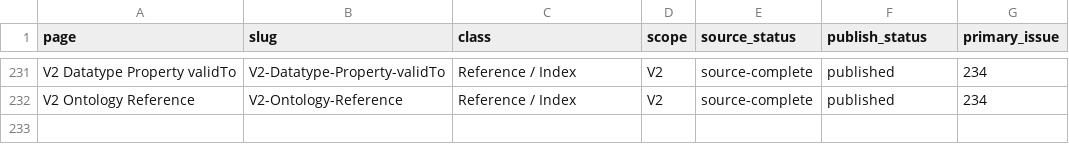
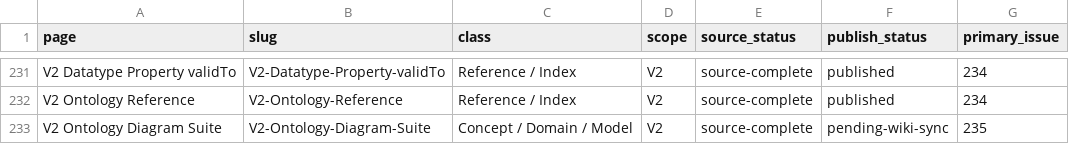
Before and after one commit to ArazSaieArasi3/CM-PharmE, a CSV file: wiki-src/page-inventory.csv, drawn as a sheet; only a part is shown, gaps mark what is left out.

Commit message:
Wiki ontology visuals: add semantic-validated V2 ontology diagram suite (#257)
* Wiki ontology visuals: add semantic-validated V2 diagram-suite generator

* Wiki ontology visuals: add controlled generation workflow

* Wiki ontology visuals: generate V2 diagram suite

* Wiki ontology visuals: improve SVG readability and edge geometry

* Wiki ontology visuals: generate V2 diagram suite

* Wiki ontology visuals: add reader-facing V2 diagram suite

* Wiki ontology visuals: register V2 diagram suite page

* Wiki ontology visuals: link diagram suite from ontology guide

* Wiki ontology visuals: embed architecture in V2 ontology reference

* Wiki ontology visuals: synchronize module pages with diagram suite

* Wiki ontology visuals: preserve suite links in reference regeneration

* Wiki ontology visuals: include module-link synchronization in generation

* Wiki ontology visuals: generate V2 diagram suite

* Wiki ontology visuals: embed architecture and refine reader-facing terminology

* Wiki ontology visuals: register governed V2 ontology suite

* Wiki ontology visuals: add permanent V2 diagram-suite checker

* Wiki ontology visuals: enforce semantic revalidation against V2 authority

* Wiki ontology visuals: record ontology reference and diagram-suite updates

* Wiki ontology visuals: add diagram-suite QA report

* Wiki ontology visuals: remove one-time generation workflow before merge

---------

Co-authored-by: github-actions[bot] <41898282+github-actions[bot]@users.noreply.github.com>

```diff
--- a/wiki-src/page-inventory.csv
+++ b/wiki-src/page-inventory.csv
@@ -232 +232,2 @@ V2 Datatype Property validTo,V2-Datatype-Property-validTo,Reference / Index,V2,s
 V2 Ontology Reference,V2-Ontology-Reference,Reference / Index,V2,source-complete,published,234
+V2 Ontology Diagram Suite,V2-Ontology-Diagram-Suite,Concept / Domain / Model,V2,source-complete,pending-wiki-sync,235
```
Also changed, not shown: 52 other files.
